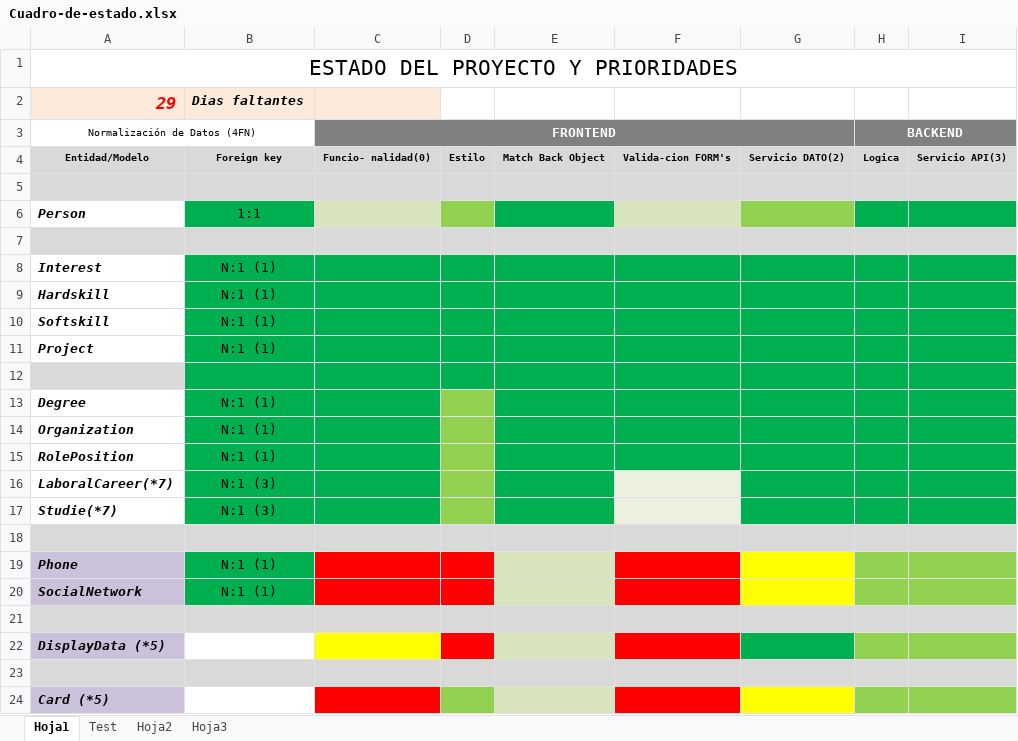
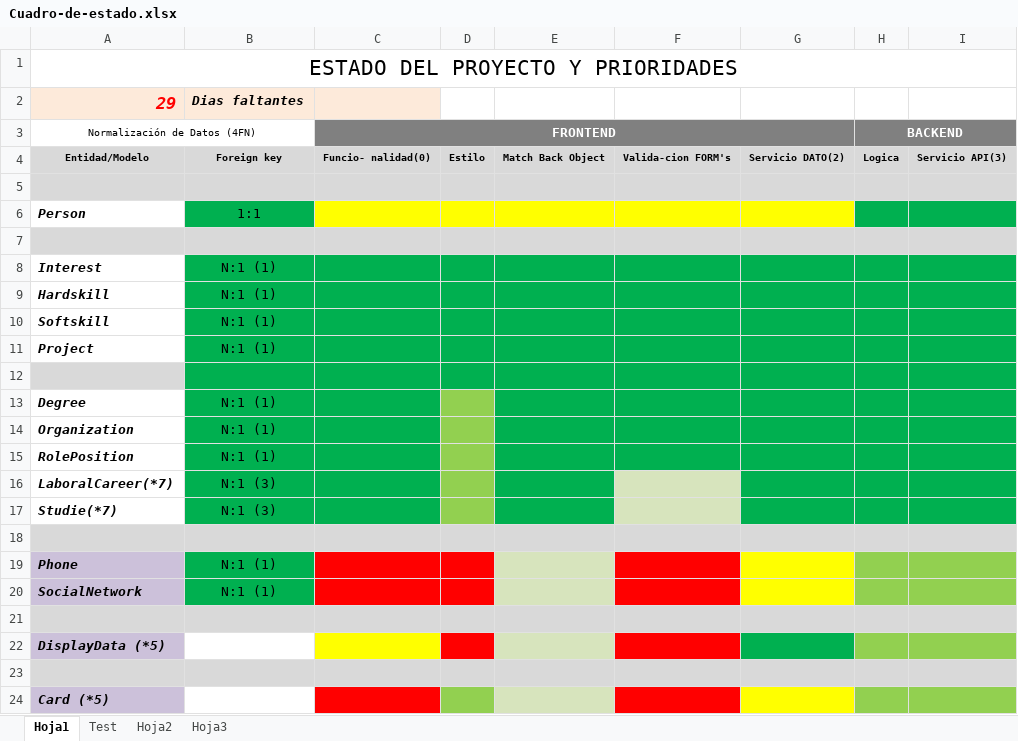
Before and after one commit to waldrom68/PortFolio, an Excel workbook: Cuadro-de-estado.xlsx, sheet Hoja1, drawn as a sheet; only a part is shown; values as stored, in another font and other column widths than the file's, no borders; the diff names each change by its address in the sheet, - before the commit and + after, or states it on an @@ line.

Commit message:
actualizado el archivo de cuadro de estado del proyecto

```diff
--- a/Cuadro-de-estado.xlsx (sheet Hoja1)
+++ b/Cuadro-de-estado.xlsx (sheet Hoja1)
-C6 fill: #D7E4BD
+C6 fill: #FFFF00
-D6 fill: #92D050
+D6 fill: #FFFF00
-E6 fill: #00B050
+E6 fill: #FFFF00
-F6 fill: #D7E4BD
+F6 fill: #FFFF00
-G6 fill: #92D050
+G6 fill: #FFFF00
-F16:F17 fill: #EBF1DE
+F16:F17 fill: #D7E4BD
```
